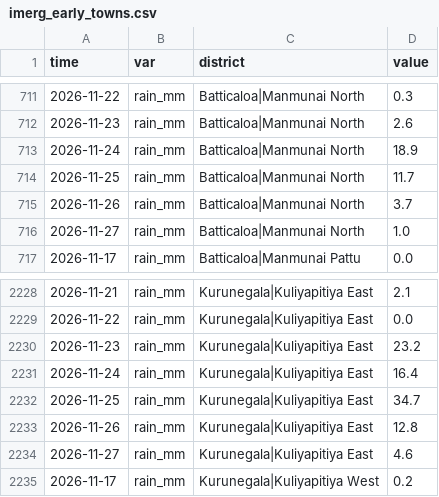
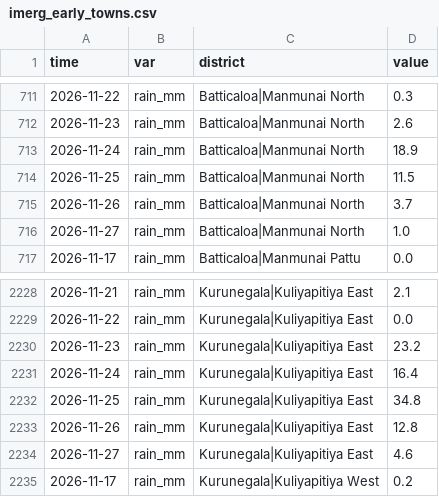
Before and after one commit to PasinduSuraweera/biome, a CSV file: data/processed/imerg_early_towns.csv, drawn as a sheet; only a part is shown, gaps mark what is left out.

```diff
--- a/data/processed/imerg_early_towns.csv
+++ b/data/processed/imerg_early_towns.csv
@@ -713,3 +713,3 @@ time,var,district,value
 2026-11-24,rain_mm,Batticaloa|Manmunai North,18.9
-2026-11-25,rain_mm,Batticaloa|Manmunai North,11.7
+2026-11-25,rain_mm,Batticaloa|Manmunai North,11.5
 2026-11-26,rain_mm,Batticaloa|Manmunai North,3.7
@@ -2231,3 +2231,3 @@ time,var,district,value
 2026-11-24,rain_mm,Kurunegala|Kuliyapitiya East,16.4
-2026-11-25,rain_mm,Kurunegala|Kuliyapitiya East,34.7
+2026-11-25,rain_mm,Kurunegala|Kuliyapitiya East,34.8
 2026-11-26,rain_mm,Kurunegala|Kuliyapitiya East,12.8
```
Also changed, not shown: data/processed/imerg_late_daily.csv, data/processed/imerg_late_daily_days.csv, 1 other file.
